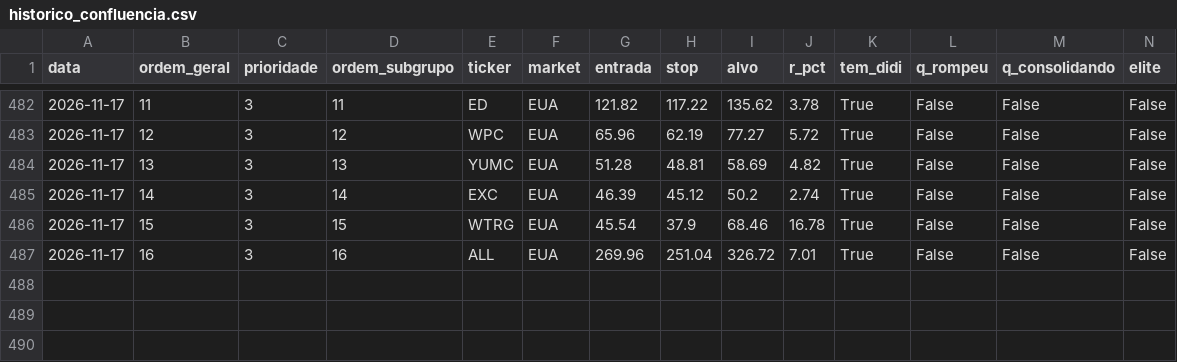
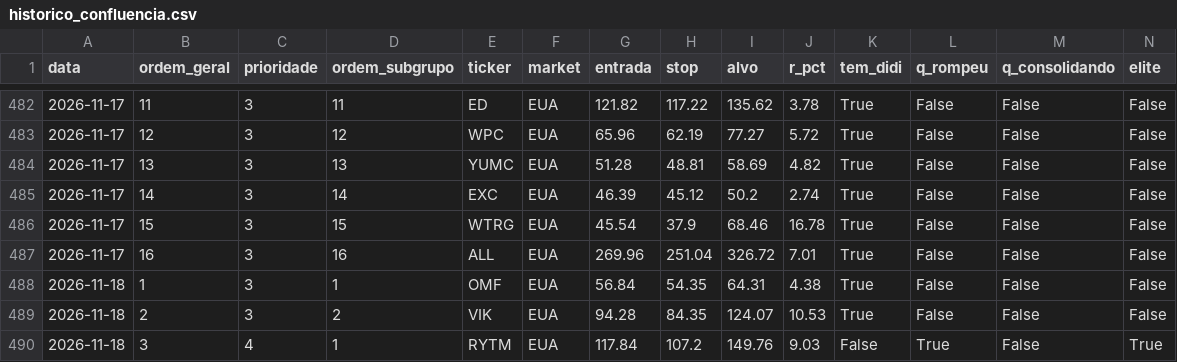
Before and after one commit to cassiocarvalho750-create/TradeDesk, a CSV file: historico_confluencia.csv, drawn as a sheet; only a part is shown, gaps mark what is left out; rows hold the shown columns only; the diff names each change by its address in the sheet, - before the commit and + after, or states it on an @@ line.

```diff
--- a/historico_confluencia.csv
+++ b/historico_confluencia.csv
+row 488: 2026-11-18 | 1 | 3 | 1 | OMF | EUA | 56.84 | 54.35 | 64.31 | 4.38 | True | False | False | False
+row 489: 2026-11-18 | 2 | 3 | 2 | VIK | EUA | 94.28 | 84.35 | 124.07 | 10.53 | True | False | False | False
+row 490: 2026-11-18 | 3 | 4 | 1 | RYTM | EUA | 117.84 | 107.2 | 149.76 | 9.03 | False | True | False | True
```
Also changed, not shown: historico_sinais_didi.csv, historico_sinais_insidebar.csv, 18 other files.
